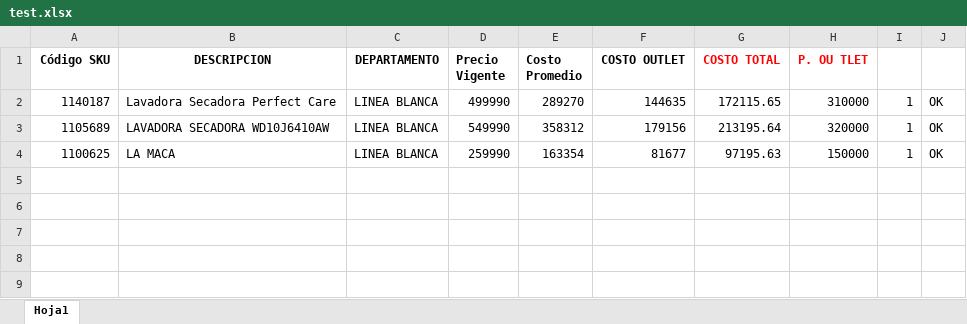
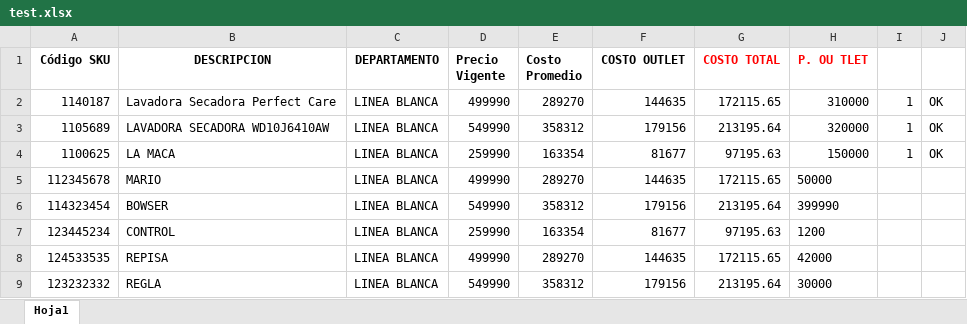
Before and after one commit to rgaete/bulk-barcode-generator, an Excel workbook: spring-boot/test.xlsx, sheet Hoja1, drawn as a sheet; values as stored, in another font and other column widths than the file's, no borders; the diff names each change by its address in the sheet, - before the commit and + after, or states it on an @@ line.

Commit message:
Adding some omages to test in the printer

```diff
--- a/spring-boot/test.xlsx (sheet Hoja1)
+++ b/spring-boot/test.xlsx (sheet Hoja1)
+row 5: 112345678 | MARIO | LINEA BLANCA | 499990 | 289270 | 144635 | 172115.65 | 50000
+row 6: 114323454 | BOWSER | LINEA BLANCA | 549990 | 358312 | 179156 | 213195.64 | 399990
+row 7: 123445234 | CONTROL | LINEA BLANCA | 259990 | 163354 | 81677 | 97195.63 | 1200
+row 8: 124533535 | REPISA | LINEA BLANCA | 499990 | 289270 | 144635 | 172115.65 | 42000
+row 9: 123232332 | REGLA | LINEA BLANCA | 549990 | 358312 | 179156 | 213195.64 | 30000
```
Also changed, not shown: 5 other files.
